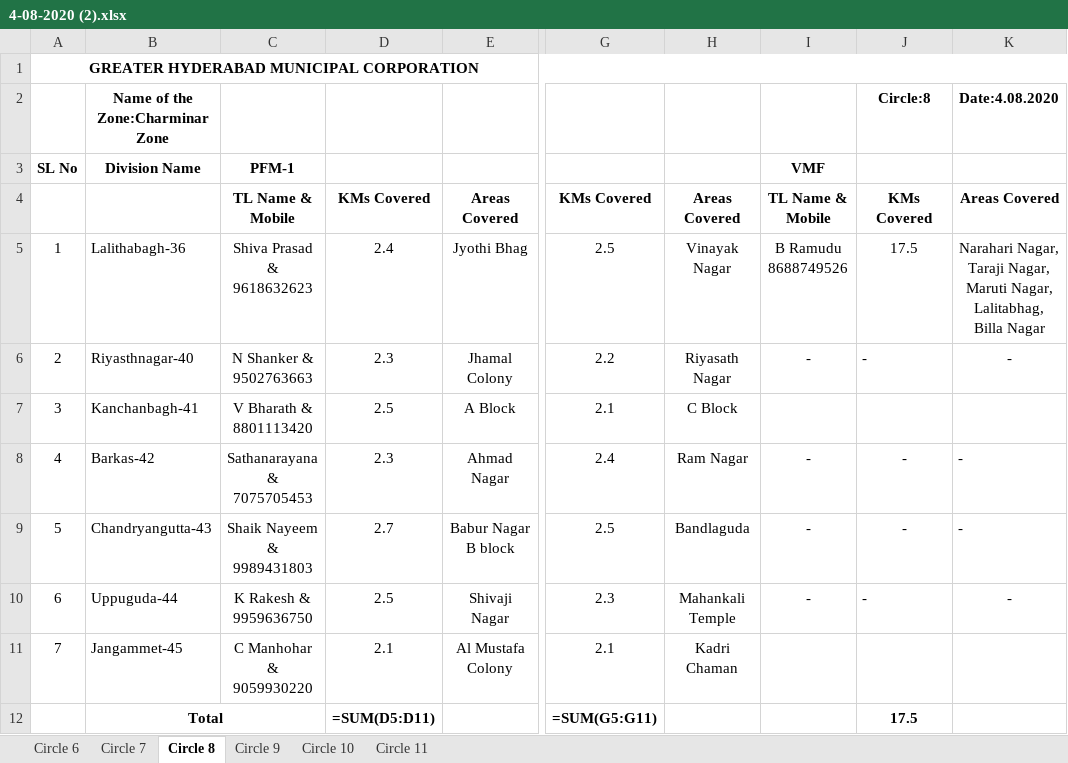
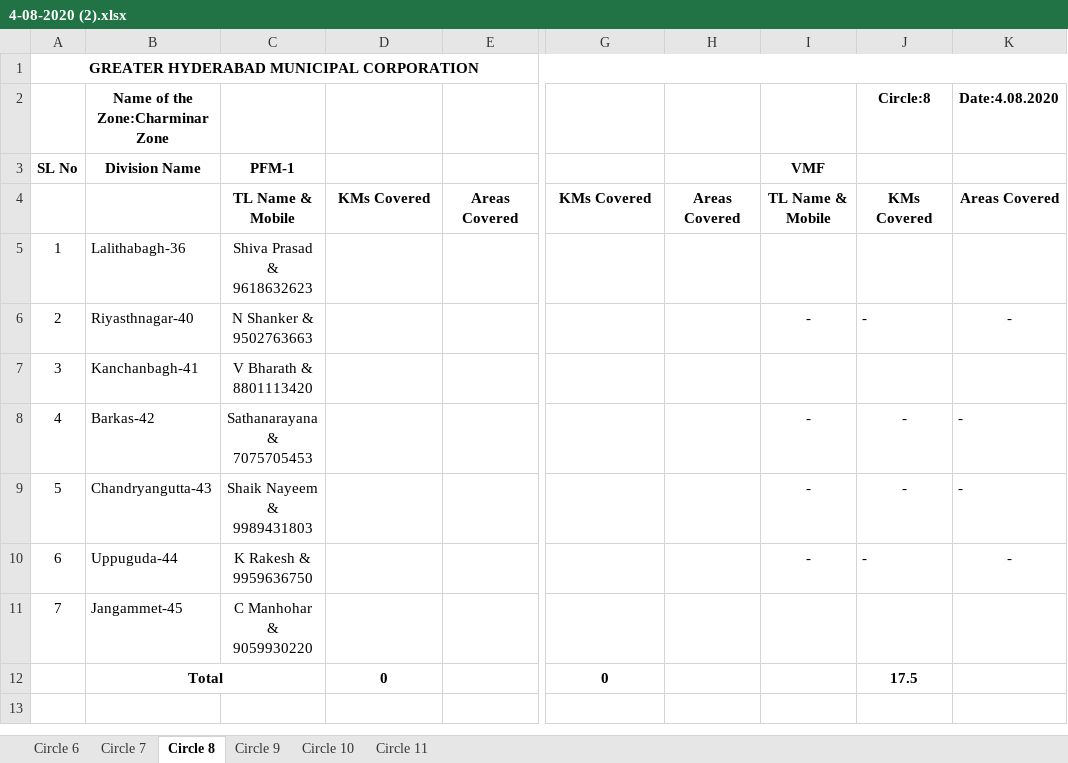
Before and after one commit to hemanth-kotagiri/report-generator, an Excel workbook: 4-08-2020 (2).xlsx, sheet Circle 8, drawn as a sheet; only a part is shown, gaps mark what is left out; values as stored, in another font and other column widths than the file's, no borders; formulas without a stored value are shown as written; the diff names each change by its address in the sheet, - before the commit and + after, or states it on an @@ line.

```diff
--- a/4-08-2020 (2).xlsx (sheet Circle 8)
+++ b/4-08-2020 (2).xlsx (sheet Circle 8)
-D5: 2.4
+D5: (empty)
-E5: Jyothi Bhag
+E5: (empty)
-G5: 2.5
+G5: (empty)
-H5: Vinayak Nagar
+H5: (empty)
-I5 (VMF): B Ramudu 8688749526
+I5 (VMF): (empty)
-J5: 17.5
+J5: (empty)
-K5: Narahari Nagar, Taraji Nagar, Maruti Nagar, Lalitabhag, Billa Nagar
+K5: (empty)
-D6: 2.3
+D6: (empty)
-E6: Jhamal Colony
+E6: (empty)
-G6: 2.2
+G6: (empty)
-H6: Riyasath Nagar
+H6: (empty)
-D7: 2.5
+D7: (empty)
-E7: A Block
+E7: (empty)
-G7: 2.1
+G7: (empty)
-H7: C Block
+H7: (empty)
-D8: 2.3
+D8: (empty)
-E8: Ahmad Nagar
+E8: (empty)
-G8: 2.4
+G8: (empty)
-H8: Ram Nagar
+H8: (empty)
-D9: 2.7
+D9: (empty)
-E9: Babur Nagar B block
+E9: (empty)
-G9: 2.5
+G9: (empty)
-H9: Bandlaguda
+H9: (empty)
-D10: 2.5
+D10: (empty)
-E10: Shivaji Nagar
+E10: (empty)
-G10: 2.3
+G10: (empty)
-H10: Mahankali Temple
+H10: (empty)
-D11: 2.1
+D11: (empty)
-E11: Al Mustafa Colony
+E11: (empty)
-G11: 2.1
+G11: (empty)
-H11: Kadri Chaman
+H11: (empty)
-D12: =SUM(D5:D11)
+D12: 0
-G12: =SUM(G5:G11)
+G12: 0
```
Also changed, not shown: sheet Circle 7, sheet Circle 6, sheet Circle 9, sheet Circle 10, sheet Circle 11, 3 other files.
